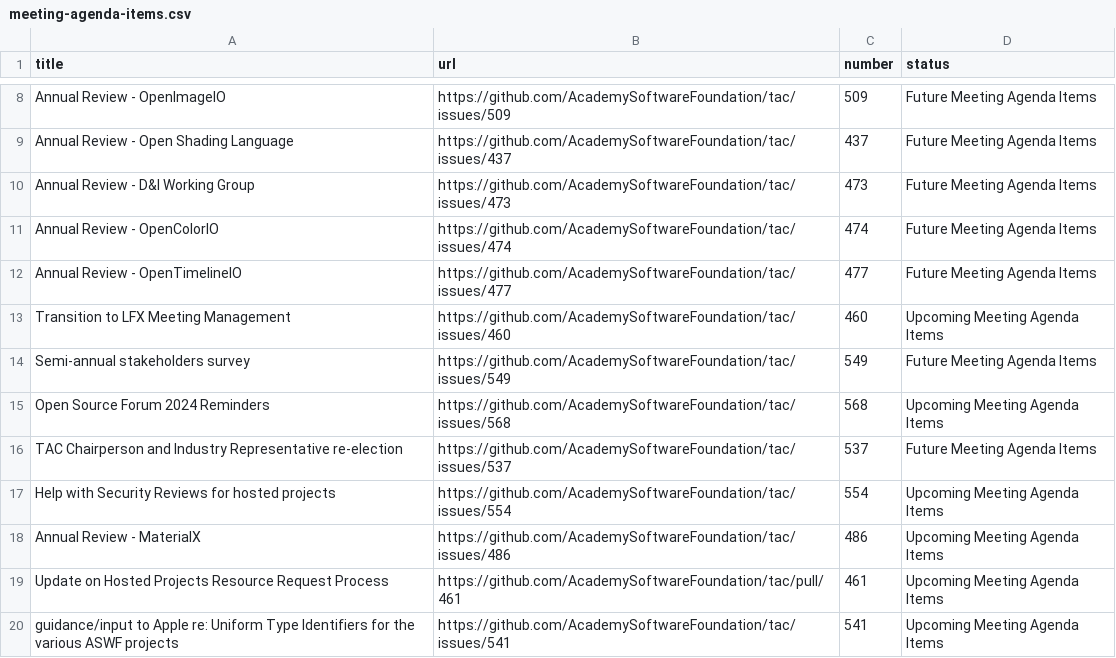
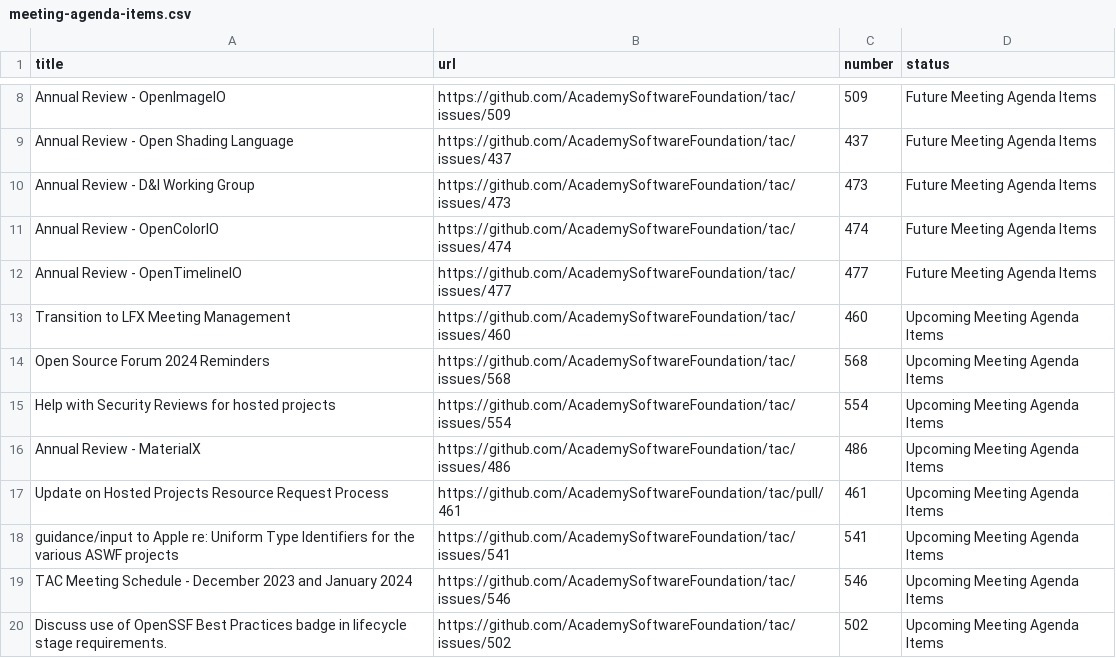
Before and after one commit to AcademySoftwareFoundation/tac, a CSV file: _data/meeting-agenda-items.csv, drawn as a sheet; only a part is shown, gaps mark what is left out; the shorter side is filled out with more unchanged rows.

Commit message:
Update Data Sources
Signed-off-by: GitHub <noreply@github.com>

```diff
--- a/_data/meeting-agenda-items.csv
+++ b/_data/meeting-agenda-items.csv
@@ -13,5 +13,3 @@ Annual Review - OpenTimelineIO,https://github.com/AcademySoftwareFoundation/tac/
 Transition to LFX Meeting Management,https://github.com/AcademySoftwareFoundation/tac/issues/460,460,Upcoming Meeting Agenda Items
-Semi-annual stakeholders survey,https://github.com/AcademySoftwareFoundation/tac/issues/549,549,Future Meeting Agenda Items
 Open Source Forum 2024 Reminders,https://github.com/AcademySoftwareFoundation/tac/issues/568,568,Upcoming Meeting Agenda Items
-TAC Chairperson and Industry Representative re-election,https://github.com/AcademySoftwareFoundation/tac/issues/537,537,Future Meeting Agenda Items
 Help with Security Reviews for hosted projects,https://github.com/AcademySoftwareFoundation/tac/issues/554,554,Upcoming Meeting Agenda Items
```
Also changed, not shown: _data/tacmembers.csv.
